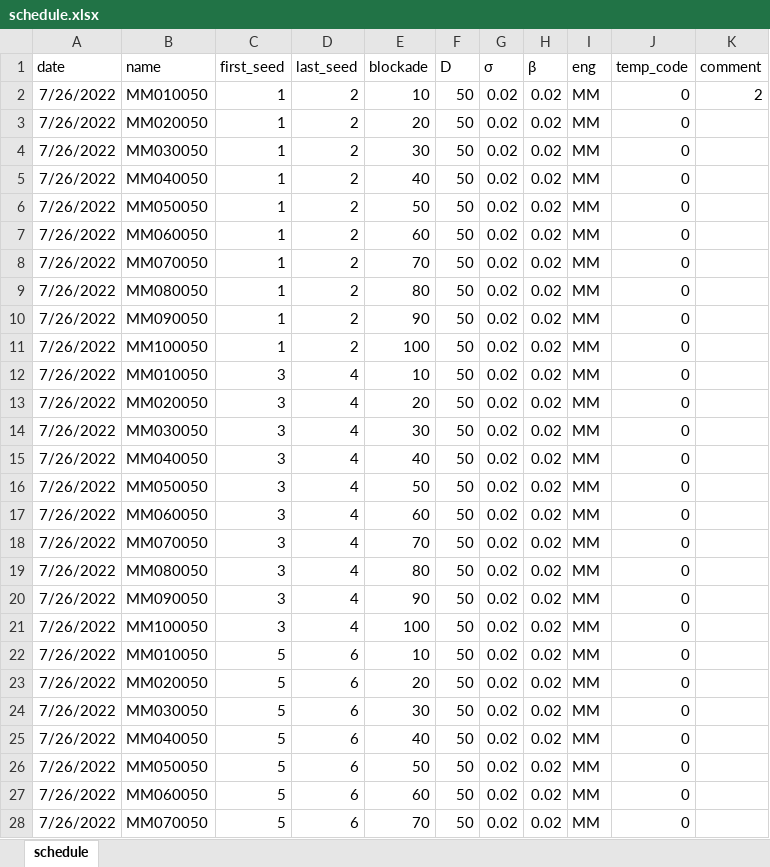
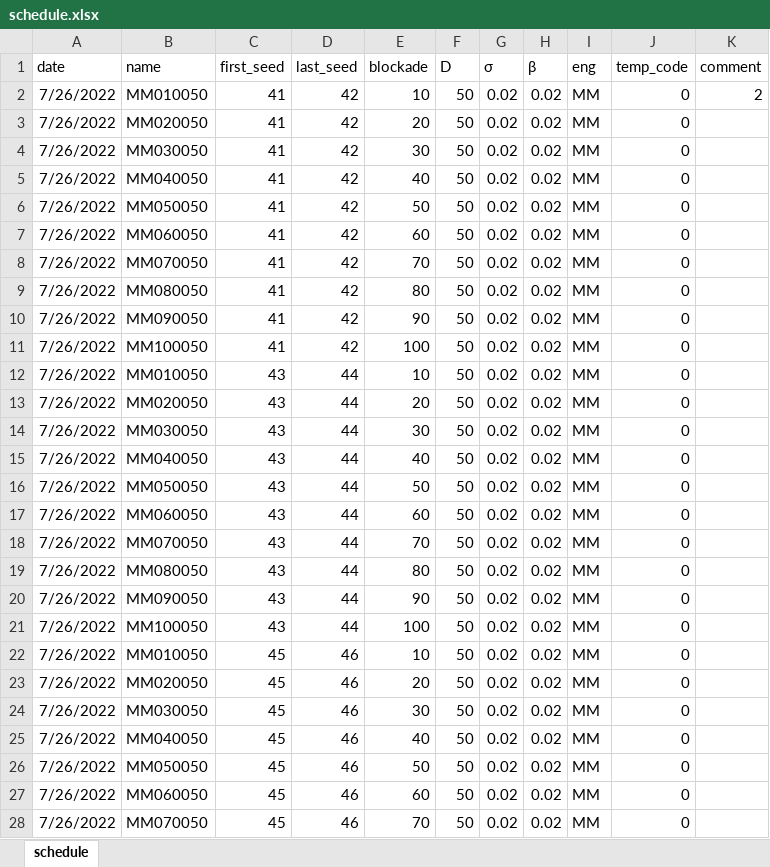
Before and after one commit to dsryu0822/aespa, an Excel workbook: schedule.xlsx, sheet schedule, drawn as a sheet; only a part is shown; values as stored, in another font and other column widths than the file's, no borders; the diff covers the shown part only; the diff names each change by its address in the sheet, - before the commit and + after, or states it on an @@ line.

Commit message:
next simulation

```diff
--- a/schedule.xlsx (sheet schedule)
+++ b/schedule.xlsx (sheet schedule)
-C2:C11 (first_seed): 1
+C2:C11 (first_seed): 41
-D2:D11 (last_seed): 2
+D2:D11 (last_seed): 42
-C12:C21 (first_seed): 3
+C12:C21 (first_seed): 43
-D12:D21 (last_seed): 4
+D12:D21 (last_seed): 44
-C22:C28 (first_seed): 5
+C22:C28 (first_seed): 45
-D22:D28 (last_seed): 6
+D22:D28 (last_seed): 46
```
Also changed, not shown: 346 edited cells elsewhere in this sheet.
